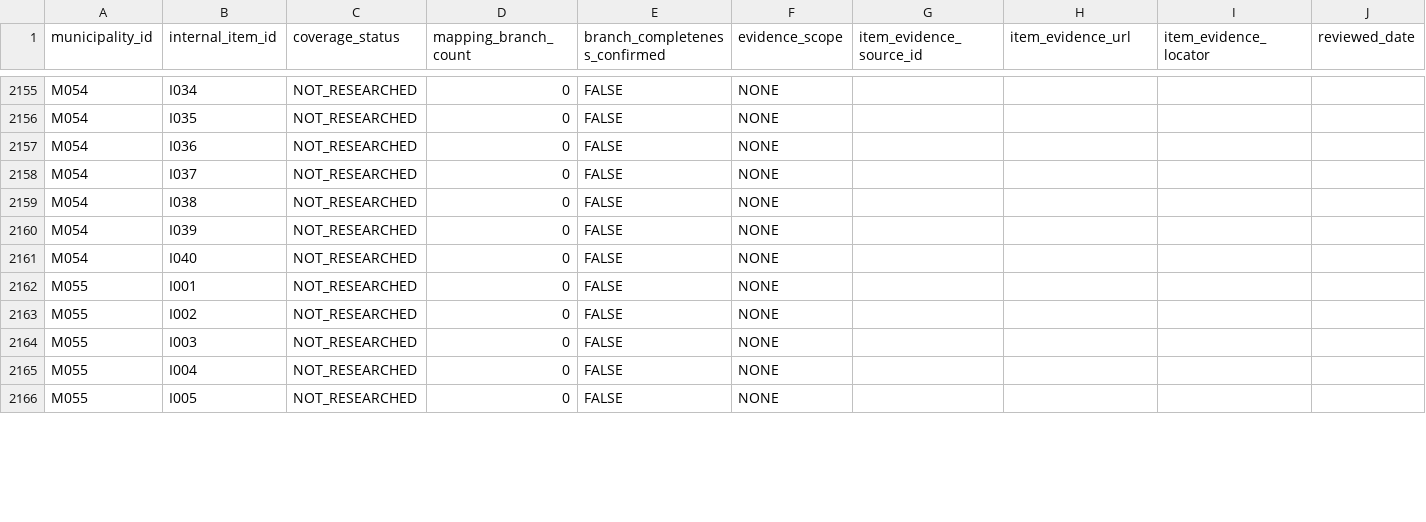
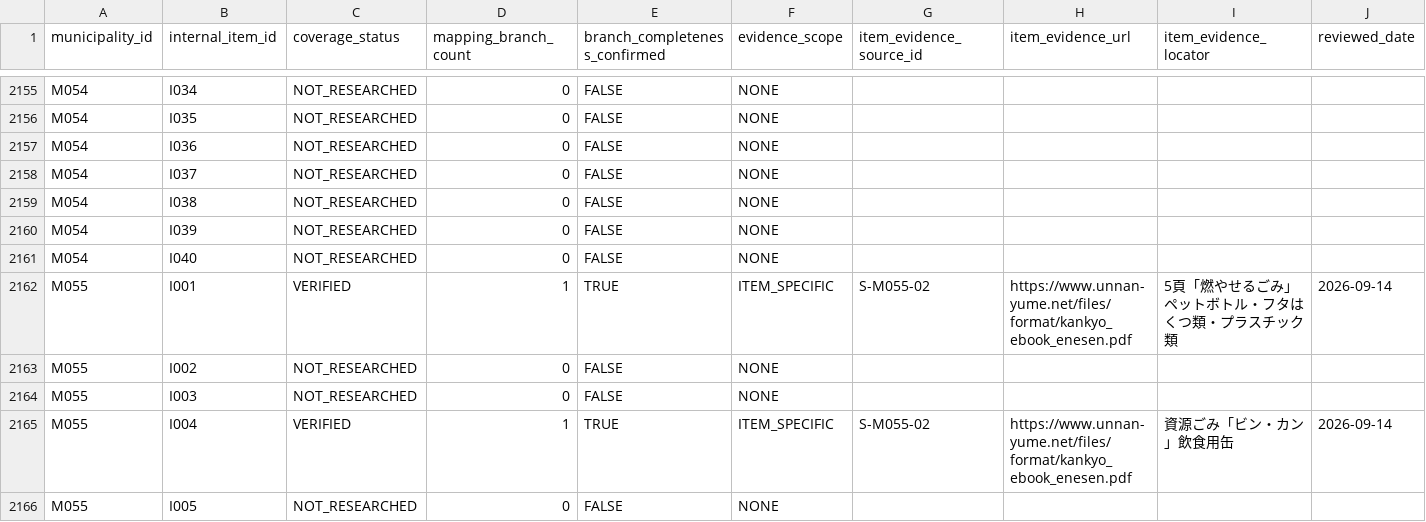
Before and after one commit to testeste55555/Separate-garbage, a CSV file: data/research/07_item_mapping_coverage.csv, drawn as a sheet; only a part is shown, gaps mark what is left out; removed rows and columns are numbered as before the commit, all else as after; rows hold the shown columns only; the diff covers the shown part only; the diff names each change by its address in the sheet, - before the commit and + after, or states it on an @@ line.

```diff
--- a/data/research/07_item_mapping_coverage.csv
+++ b/data/research/07_item_mapping_coverage.csv
-row 2162: M055 | I001 | NOT_RESEARCHED | 0 | FALSE | NONE
+row 2162: M055 | I001 | VERIFIED | 1 | TRUE | ITEM_SPECIFIC | S-M055-02 | https://www.unnan-yume.net/files/format/kankyo_ebook_enesen.pdf | 5頁「燃やせるごみ」ペットボトル・フタはくつ類・プラスチック類 | 2026-09-14
-row 2165: M055 | I004 | NOT_RESEARCHED | 0 | FALSE | NONE
+row 2165: M055 | I004 | VERIFIED | 1 | TRUE | ITEM_SPECIFIC | S-M055-02 | https://www.unnan-yume.net/files/format/kankyo_ebook_enesen.pdf | 資源ごみ「ビン・カン」飲食用缶 | 2026-09-14
```
Also changed, not shown: 8 added rows and 8 removed rows elsewhere in this file, data/app/district_scopes.csv, data/app/lesson_variant_teaching_boxes.csv, 16 other files.
